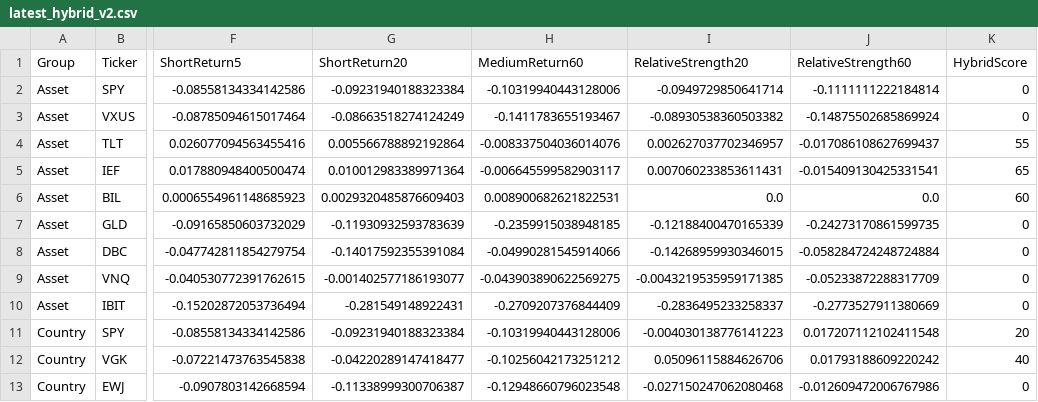
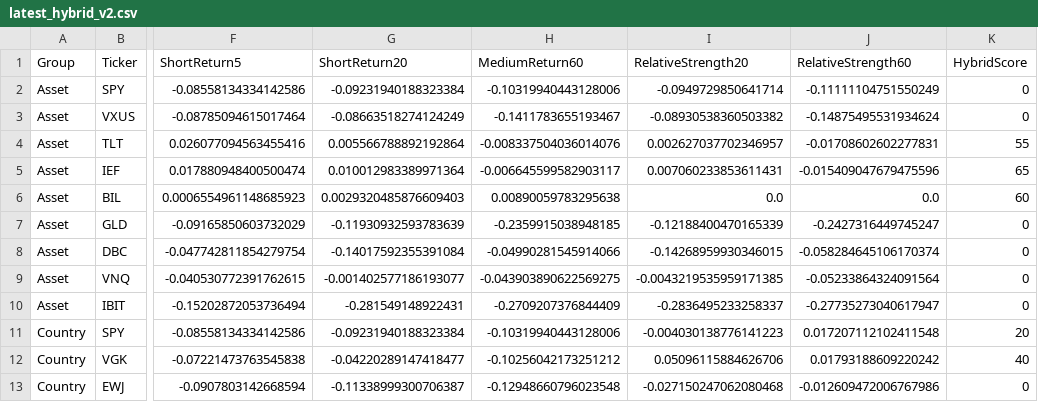
Before and after one commit to Tawfoofoo/global-allocation-dashboard, a CSV file: data/latest_hybrid_v2.csv, drawn as a sheet; only a part is shown, gaps mark what is left out; the diff names each change by its address in the sheet, - before the commit and + after, or states it on an @@ line.

Commit message:
Publish V2 shadow latest_hybrid_v2.csv (2026-11-20)

```diff
--- a/data/latest_hybrid_v2.csv
+++ b/data/latest_hybrid_v2.csv
-J2 (RelativeStrength60): -0.1111111222184814
+J2 (RelativeStrength60): -0.11111104751550249
-J3 (RelativeStrength60): -0.14875502685869924
+J3 (RelativeStrength60): -0.14875495531934624
-J4 (RelativeStrength60): -0.017086108627699437
+J4 (RelativeStrength60): -0.01708602602277831
-J5 (RelativeStrength60): -0.015409130425331541
+J5 (RelativeStrength60): -0.015409047679475596
-H6 (MediumReturn60): 0.008900682621822531
+H6 (MediumReturn60): 0.00890059783295638
-J7 (RelativeStrength60): -0.24273170861599735
+J7 (RelativeStrength60): -0.2427316449745247
-J8 (RelativeStrength60): -0.058284724248724884
+J8 (RelativeStrength60): -0.058284645106170374
-J9 (RelativeStrength60): -0.05233872288317709
+J9 (RelativeStrength60): -0.05233864324091564
-J10 (RelativeStrength60): -0.2773527911380669
+J10 (RelativeStrength60): -0.27735273040617947
```
